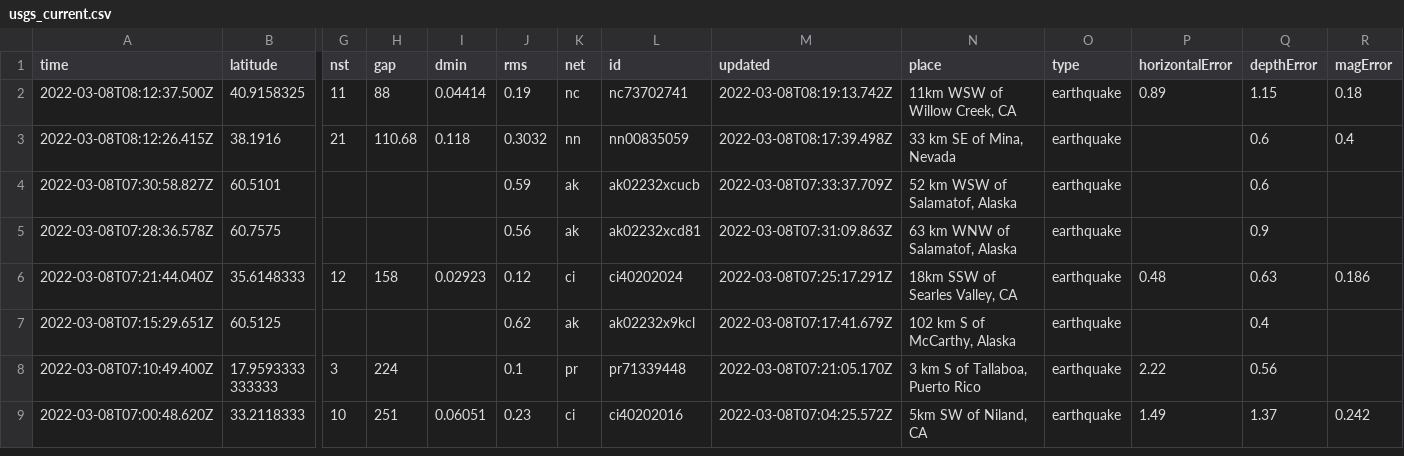
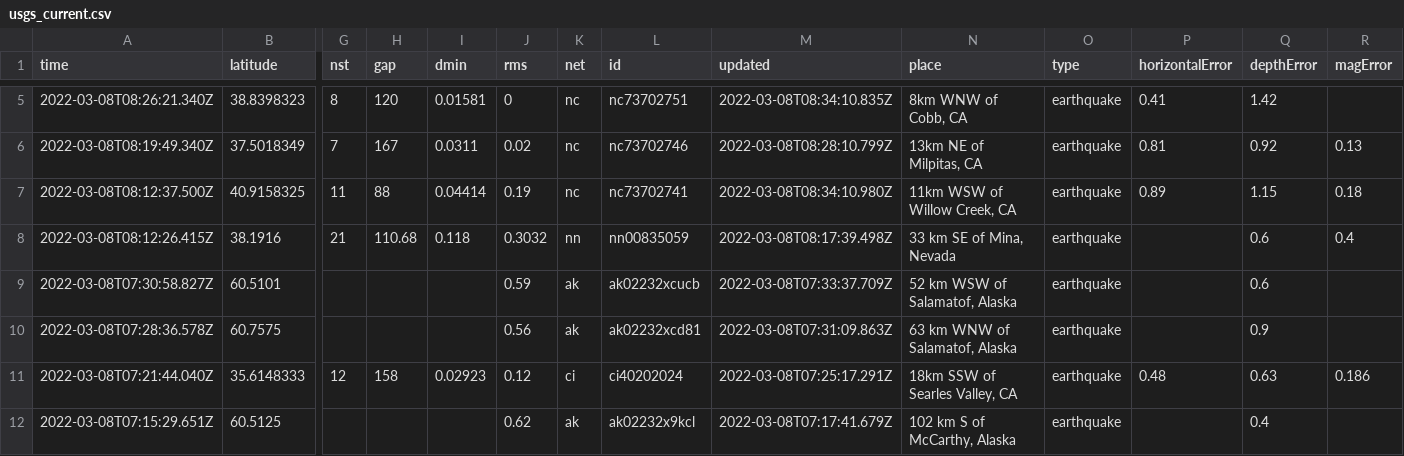
Before and after one commit to rachelll4/git-actions-nicar, a CSV file: usgs_current.csv, drawn as a sheet; only a part is shown, gaps mark what is left out; the shorter side is filled out with more unchanged rows; addresses are those after the commit; rows hold the shown columns only; the diff covers the shown part only; the diff names each change by its address in the sheet, - before the commit and + after, or states it on an @@ line.

```diff
--- a/usgs_current.csv
+++ b/usgs_current.csv
+row 5: 2022-03-08T08:26:21.340Z | 38.8398323 | 8 | 120 | 0.01581 | 0 | nc | nc73702751 | 2022-03-08T08:34:10.835Z | 8km WNW of Cobb, CA | earthquake | 0.41 | 1.42
+row 6: 2022-03-08T08:19:49.340Z | 37.5018349 | 7 | 167 | 0.0311 | 0.02 | nc | nc73702746 | 2022-03-08T08:28:10.799Z | 13km NE of Milpitas, CA | earthquake | 0.81 | 0.92 | 0.13
-M7 (updated): 2022-03-08T08:19:13.742Z
+M7 (updated): 2022-03-08T08:34:10.980Z
```
Also changed, not shown: 3 added rows, 3 removed rows and 3 edited cells elsewhere in this file, 1 other file.
